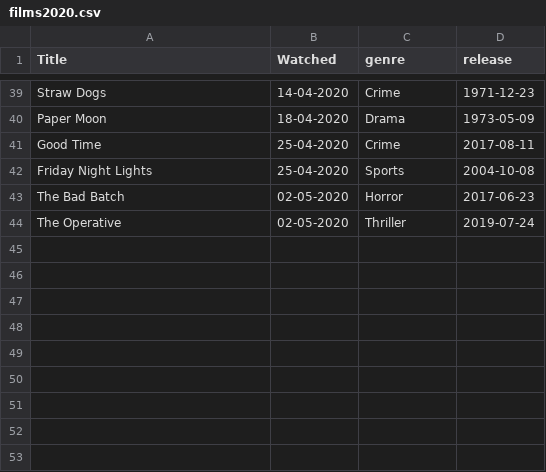
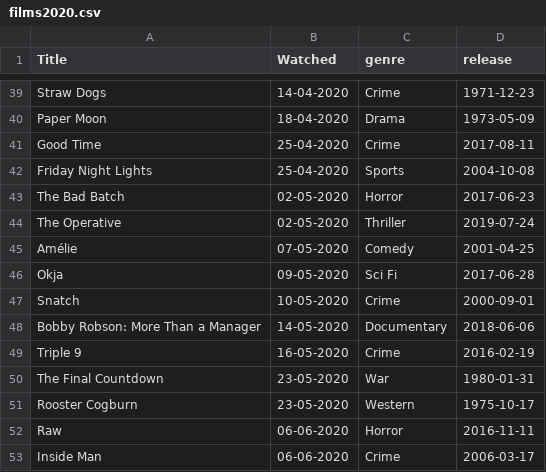
Before and after one commit to kjmears/kjmears.github.io, a CSV file: _data/films2020.csv, drawn as a sheet; only a part is shown, gaps mark what is left out; the diff names each change by its address in the sheet, - before the commit and + after, or states it on an @@ line.

Commit message:
Update films2020.csv

```diff
--- a/_data/films2020.csv
+++ b/_data/films2020.csv
+row 45: Amélie | 07-05-2020 | Comedy | 2001-04-25
+row 46: Okja | 09-05-2020 | Sci Fi | 2017-06-28
+row 47: Snatch | 10-05-2020 | Crime | 2000-09-01
+row 48: Bobby Robson: More Than a Manager | 14-05-2020 | Documentary | 2018-06-06
+row 49: Triple 9 | 16-05-2020 | Crime | 2016-02-19
+row 50: The Final Countdown | 23-05-2020 | War | 1980-01-31
+row 51: Rooster Cogburn | 23-05-2020 | Western | 1975-10-17
+row 52: Raw | 06-06-2020 | Horror | 2016-11-11
+row 53: Inside Man | 06-06-2020 | Crime | 2006-03-17
```
